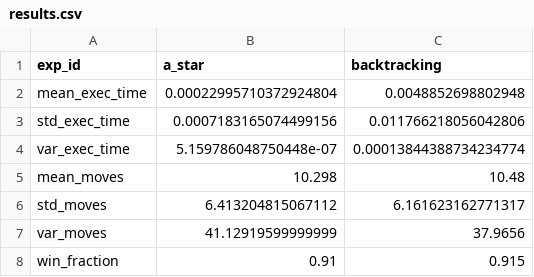
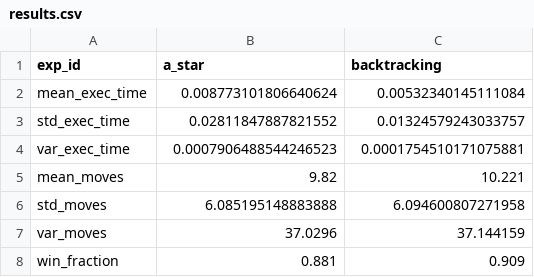
Before and after one commit to V1adych/itai_assignment_1, a CSV file: results.csv, drawn as a sheet.

```diff
--- a/results.csv
+++ b/results.csv
@@ -1,8 +1,8 @@
 exp_id,a_star,backtracking
-mean_exec_time,0.00022995710372924804,0.0048852698802948
-std_exec_time,0.0007183165074499156,0.011766218056042806
-var_exec_time,5.159786048750448e-07,0.00013844388734234774
-mean_moves,10.298,10.48
-std_moves,6.413204815067112,6.161623162771317
-var_moves,41.12919599999999,37.9656
-win_fraction,0.91,0.915
+mean_exec_time,0.008773101806640624,0.00532340145111084
+std_exec_time,0.02811847887821552,0.01324579243033757
+var_exec_time,0.0007906488544246523,0.0001754510171075881
+mean_moves,9.82,10.221
+std_moves,6.085195148883888,6.094600807271958
+var_moves,37.0296,37.144159
+win_fraction,0.881,0.909
```
Also changed, not shown: 4 other files.
